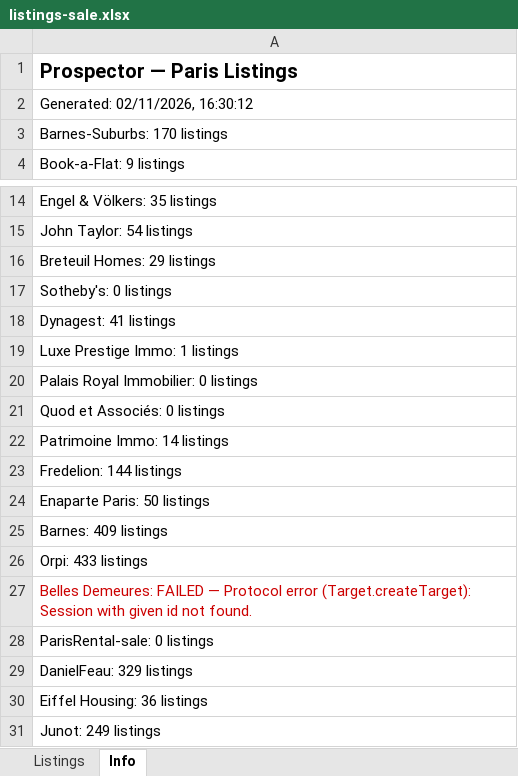
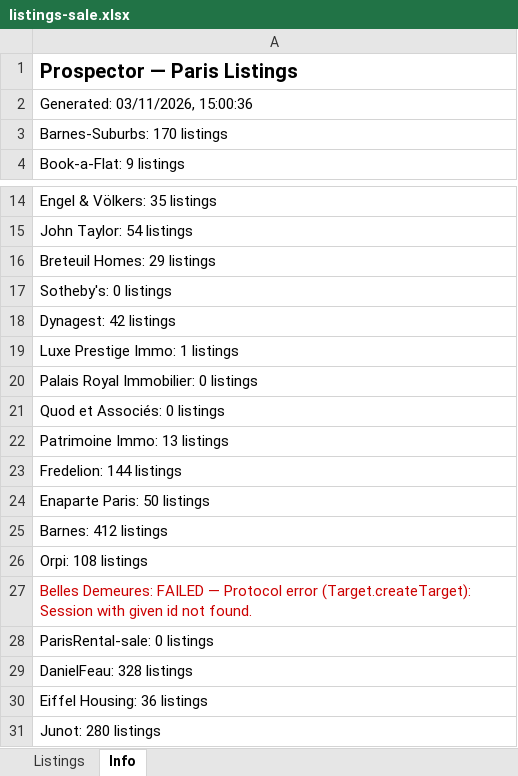
Before and after one commit to YFIP/House-Search-Agent, an Excel workbook: listings-sale.xlsx, sheet Info, drawn as a sheet; only a part is shown, gaps mark what is left out; values as stored, in another font and other column widths than the file's, no borders; the diff names each change by its address in the sheet, - before the commit and + after, or states it on an @@ line.

```diff
--- a/listings-sale.xlsx (sheet Info)
+++ b/listings-sale.xlsx (sheet Info)
-A2: Generated: 02/11/2026, 16:30:12
+A2: Generated: 03/11/2026, 15:00:36
-A18: Dynagest: 41 listings
+A18: Dynagest: 42 listings
-A22: Patrimoine Immo: 14 listings
+A22: Patrimoine Immo: 13 listings
-A25: Barnes: 409 listings
+A25: Barnes: 412 listings
-A26: Orpi: 433 listings
+A26: Orpi: 108 listings
-A29: DanielFeau: 329 listings
+A29: DanielFeau: 328 listings
-A31: Junot: 249 listings
+A31: Junot: 280 listings
```
Also changed, not shown: sheet Listings, listings.xlsx, 1 other file.
